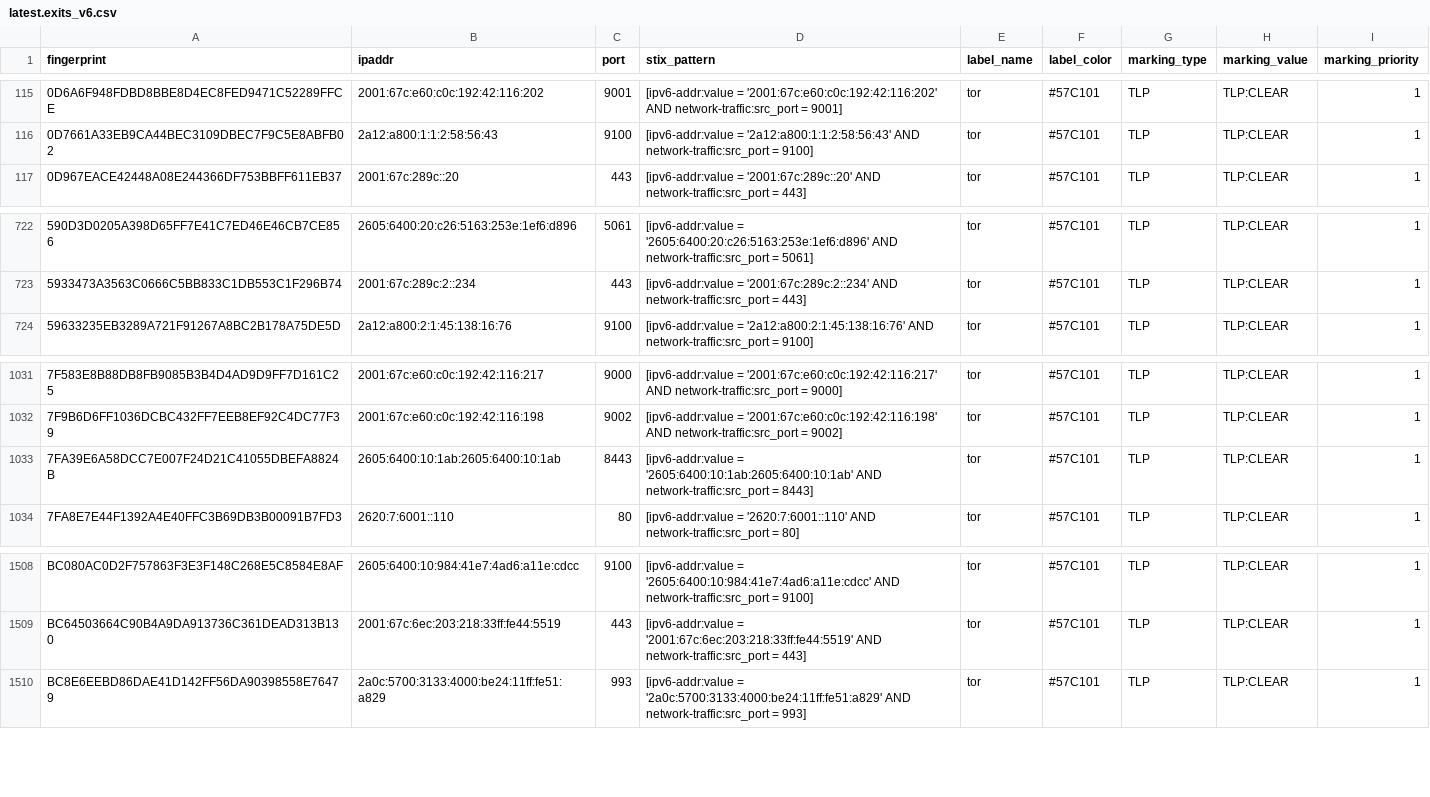
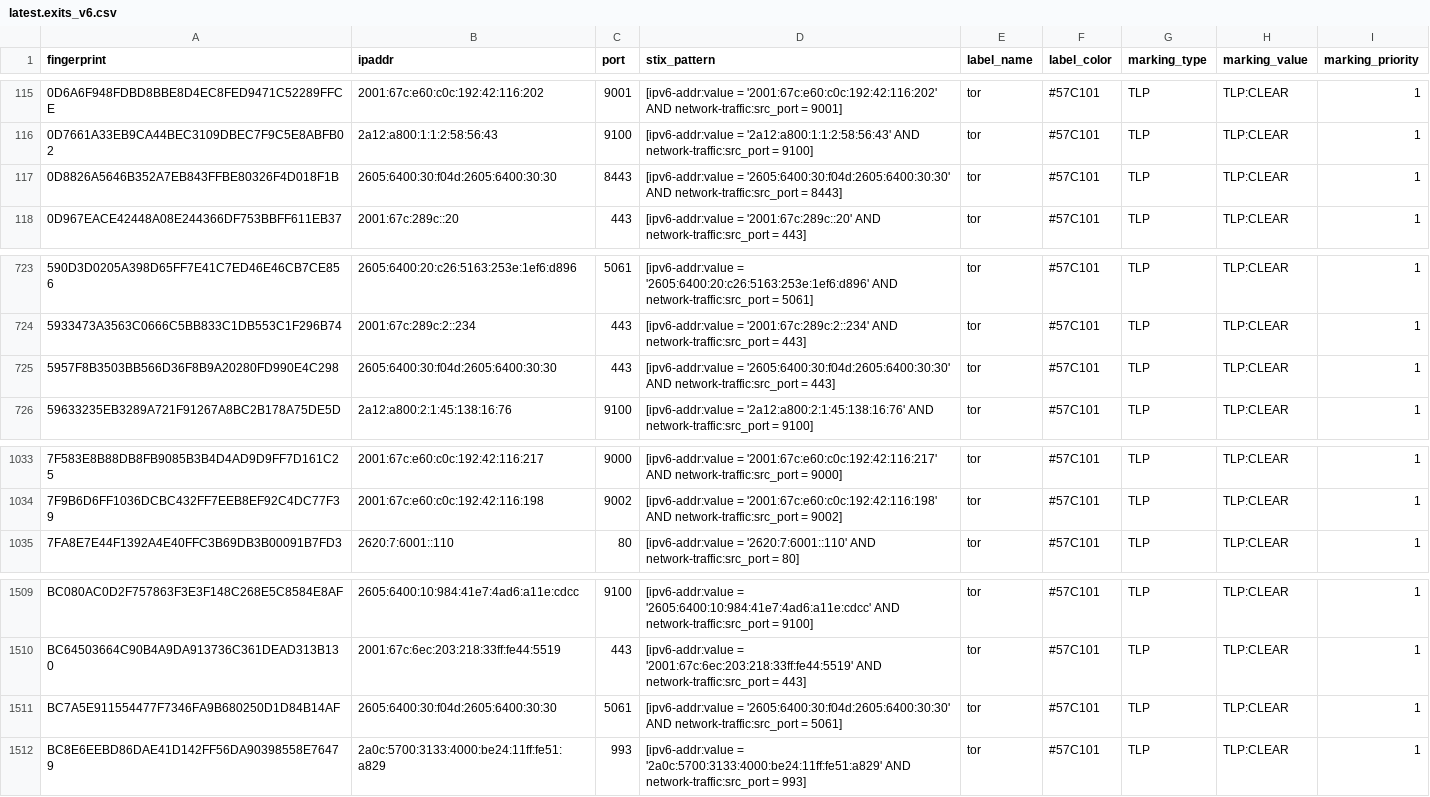
Before and after one commit to DreadFog/tor_csv_feed_opencti, a CSV file: latest.exits_v6.csv, drawn as a sheet; only a part is shown, gaps mark what is left out; removed rows and columns are numbered as before the commit, all else as after; the diff names each change by its address in the sheet, - before the commit and + after, or states it on an @@ line.

```diff
--- a/latest.exits_v6.csv
+++ b/latest.exits_v6.csv
+row 117: 0D8826A5646B352A7EB843FFBE80326F4D018F1B | 2605:6400:30:f04d:2605:6400:30:30 | 8443 | [ipv6-addr:value = '2605:6400:30:f04d:2605:6400:30:30' AND network-traffic:src_port = 8443] | tor | #57C101 | TLP | TLP:CLEAR | 1
+row 725: 5957F8B3503BB566D36F8B9A20280FD990E4C298 | 2605:6400:30:f04d:2605:6400:30:30 | 443 | [ipv6-addr:value = '2605:6400:30:f04d:2605:6400:30:30' AND network-traffic:src_port = 443] | tor | #57C101 | TLP | TLP:CLEAR | 1
-row 1033: 7FA39E6A58DCC7E007F24D21C41055DBEFA8824B | 2605:6400:10:1ab:2605:6400:10:1ab | 8443 | [ipv6-addr:value = '2605:6400:10:1ab:2605:6400:10:1ab' AND network-traffic:src_port = 8443] | tor | #57C101 | TLP | TLP:CLEAR | 1
+row 1511: BC7A5E911554477F7346FA9B680250D1D84B14AF | 2605:6400:30:f04d:2605:6400:30:30 | 5061 | [ipv6-addr:value = '2605:6400:30:f04d:2605:6400:30:30' AND network-traffic:src_port = 5061] | tor | #57C101 | TLP | TLP:CLEAR | 1
```
Also changed, not shown: latest.all_v6.csv, latest.exits_v4.csv, 3 other files.
